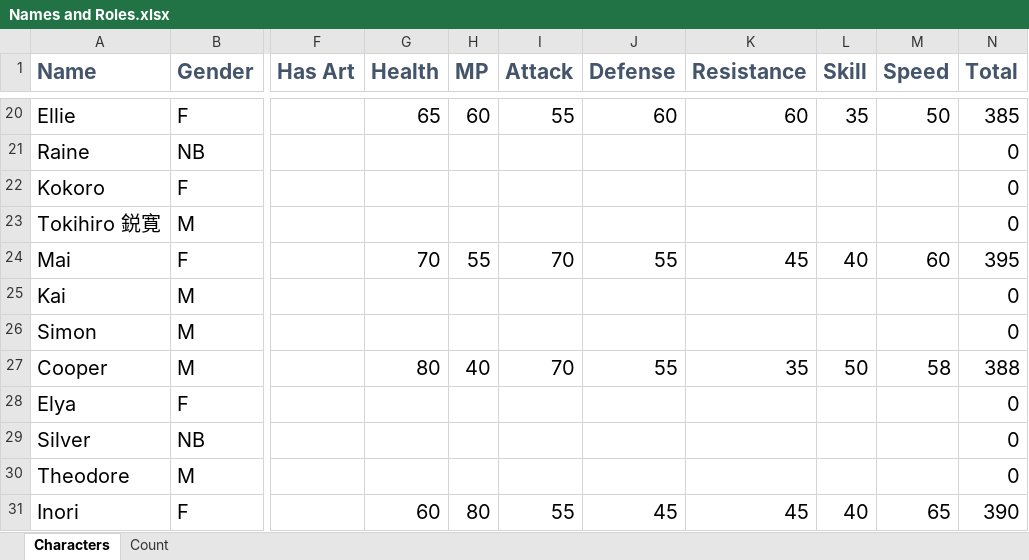
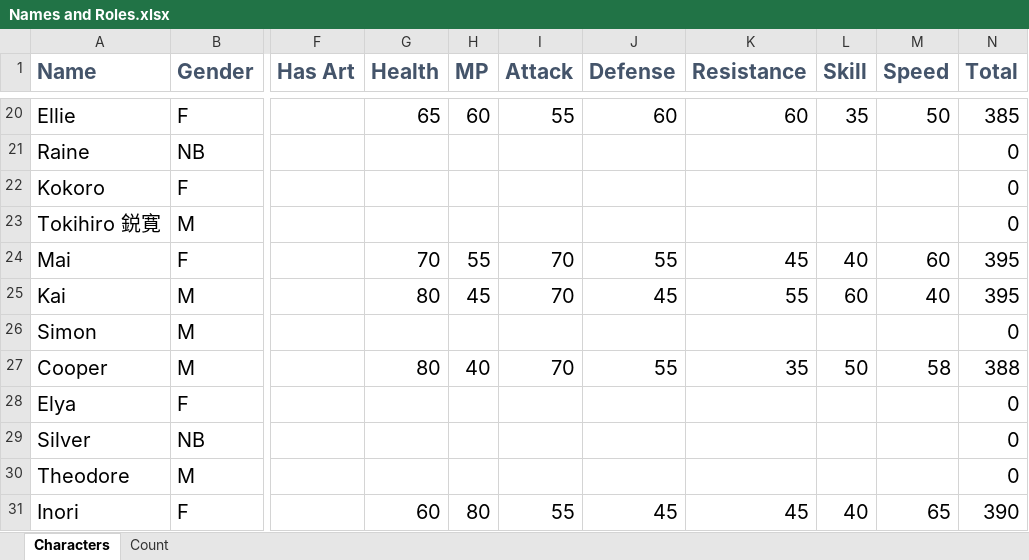
Before and after one commit to ShigureTTE/Parallel-Heroes, an Excel workbook: Misc/Names and Roles.xlsx, sheet Characters, drawn as a sheet; only a part is shown, gaps mark what is left out; values as stored, in another font and other column widths than the file's, no borders; charts and pictures not drawn; the diff names each change by its address in the sheet, - before the commit and + after, or states it on an @@ line.

```diff
--- a/Misc/Names and Roles.xlsx (sheet Characters)
+++ b/Misc/Names and Roles.xlsx (sheet Characters)
-G25 (Health): (empty)
+G25 (Health): 80
-H25 (MP): (empty)
+H25 (MP): 45
-I25 (Attack): (empty)
+I25 (Attack): 70
-J25 (Defense): (empty)
+J25 (Defense): 45
-K25 (Resistance): (empty)
+K25 (Resistance): 55
-L25 (Skill): (empty)
+L25 (Skill): 60
-M25 (Speed): (empty)
+M25 (Speed): 40
-N25 (Total): 0
+N25 (Total): 395
```
Also changed, not shown: 12 other files.
